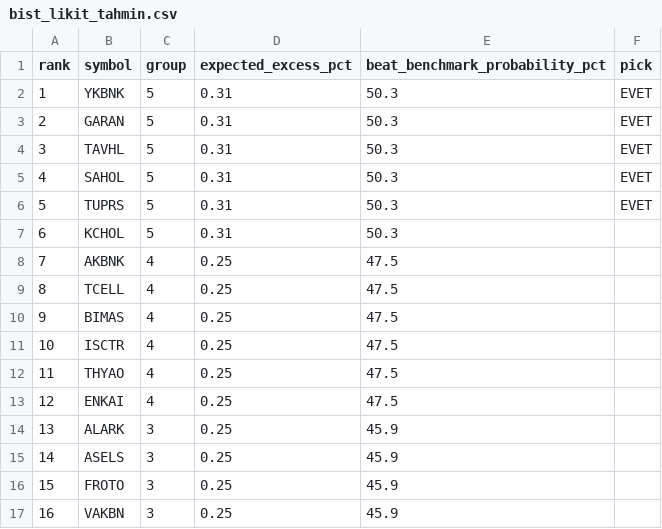
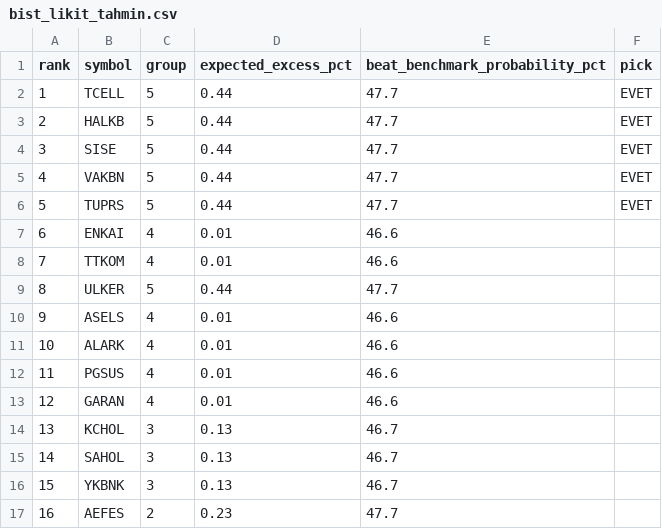
Before and after one commit to anilguzel/iptv-test, a CSV file: reports/bist_likit_tahmin.csv, drawn as a sheet; only a part is shown; the diff covers the shown part only.

```diff
--- a/reports/bist_likit_tahmin.csv
+++ b/reports/bist_likit_tahmin.csv
@@ -1,17 +1,17 @@
 rank,symbol,group,expected_excess_pct,beat_benchmark_probability_pct,pick
-1,YKBNK,5,0.31,50.3,EVET
-2,GARAN,5,0.31,50.3,EVET
-3,TAVHL,5,0.31,50.3,EVET
-4,SAHOL,5,0.31,50.3,EVET
-5,TUPRS,5,0.31,50.3,EVET
-6,KCHOL,5,0.31,50.3,
-7,AKBNK,4,0.25,47.5,
-8,TCELL,4,0.25,47.5,
-9,BIMAS,4,0.25,47.5,
-10,ISCTR,4,0.25,47.5,
-11,THYAO,4,0.25,47.5,
-12,ENKAI,4,0.25,47.5,
-13,ALARK,3,0.25,45.9,
-14,ASELS,3,0.25,45.9,
-15,FROTO,3,0.25,45.9,
-16,VAKBN,3,0.25,45.9,
+1,TCELL,5,0.44,47.7,EVET
+2,HALKB,5,0.44,47.7,EVET
+3,SISE,5,0.44,47.7,EVET
+4,VAKBN,5,0.44,47.7,EVET
+5,TUPRS,5,0.44,47.7,EVET
+6,ENKAI,4,0.01,46.6,
+7,TTKOM,4,0.01,46.6,
+8,ULKER,5,0.44,47.7,
+9,ASELS,4,0.01,46.6,
+10,ALARK,4,0.01,46.6,
+11,PGSUS,4,0.01,46.6,
+12,GARAN,4,0.01,46.6,
+13,KCHOL,3,0.13,46.7,
+14,SAHOL,3,0.13,46.7,
+15,YKBNK,3,0.13,46.7,
+16,AEFES,2,0.23,47.7,
```
Also changed, not shown: 44 edited cells elsewhere in this file, reports/bist_likit_gecmis.csv, 4 other files.
